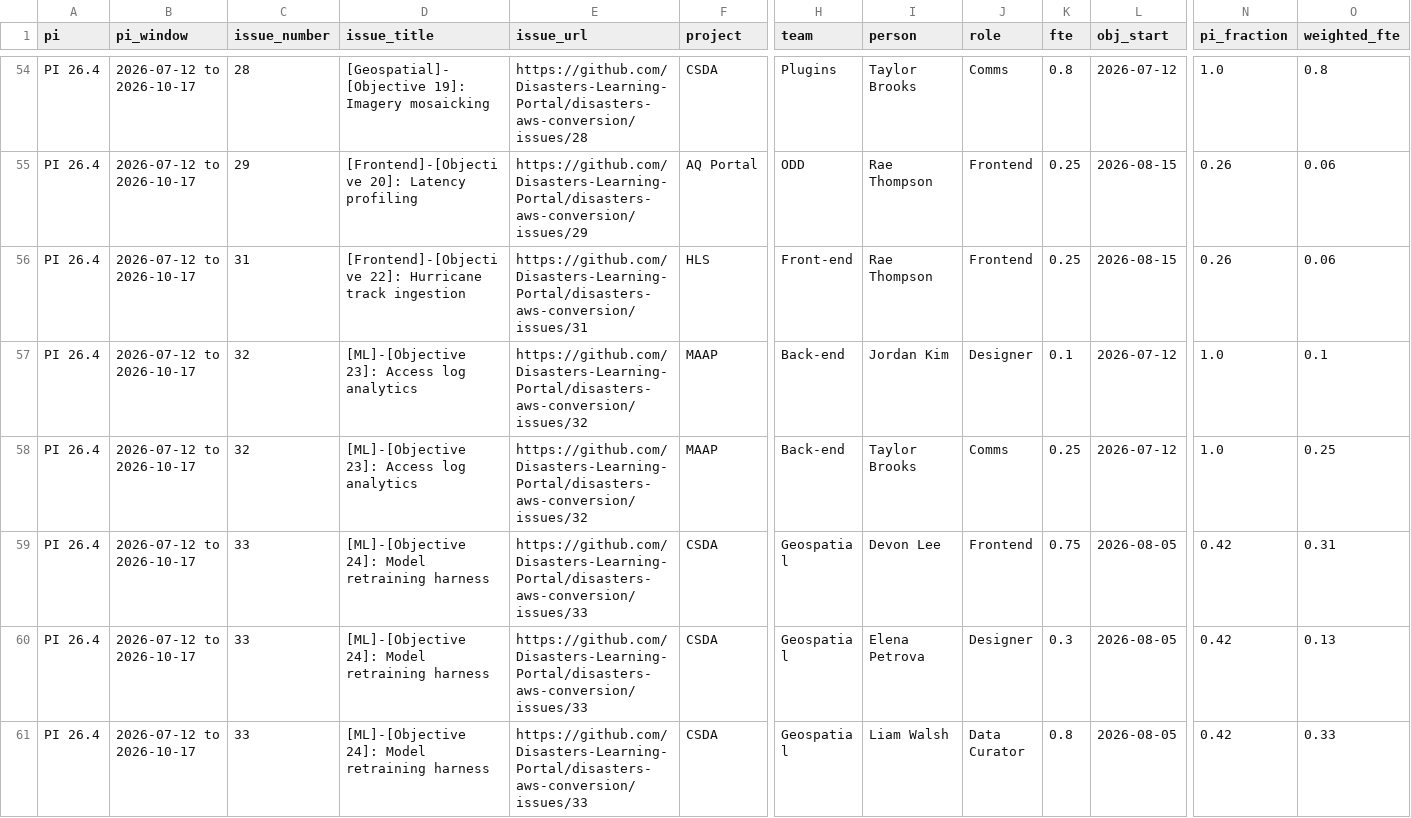
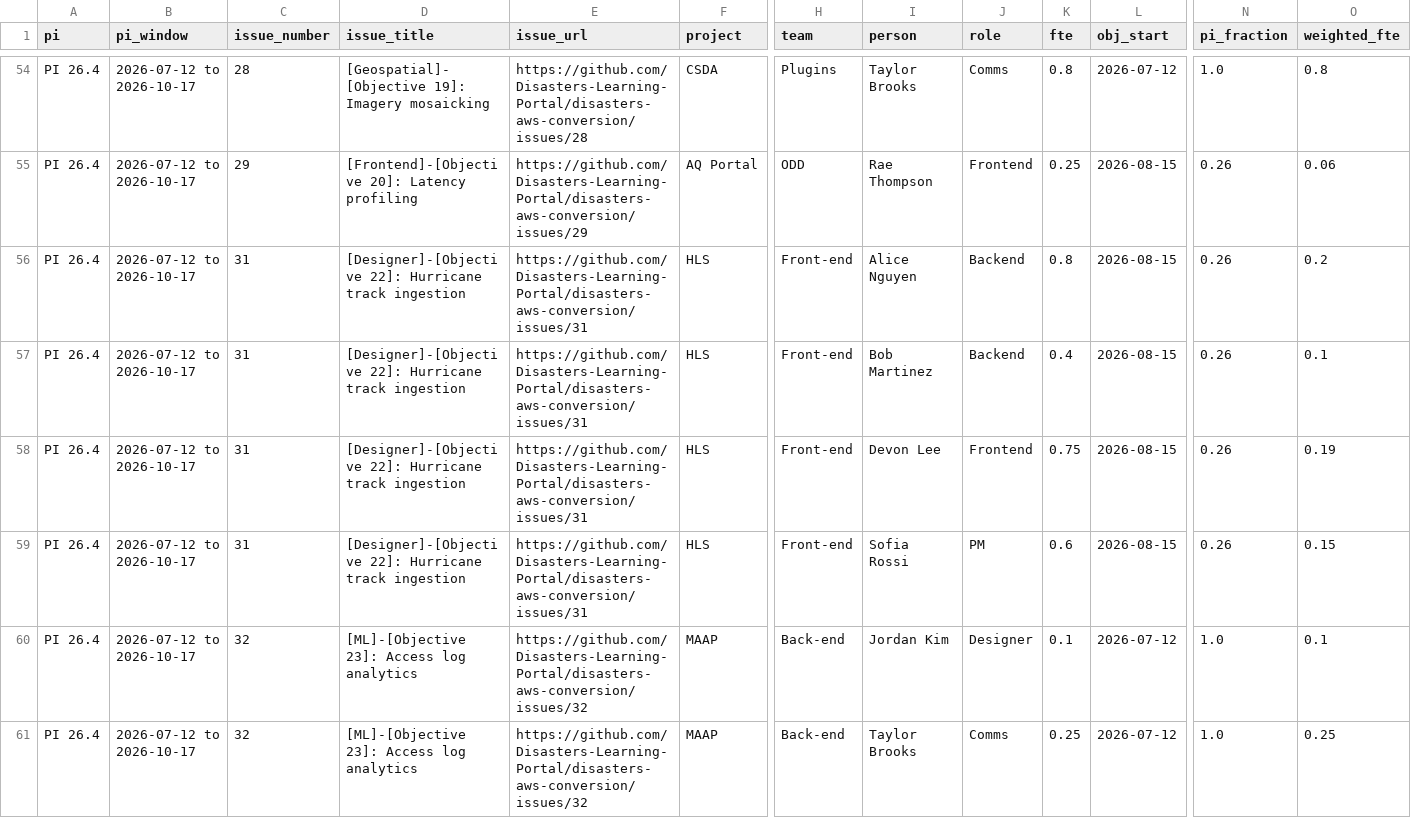
Before and after one commit to Disasters-Learning-Portal/disasters-aws-conversion, a CSV file: reports/loe_allocations.csv, drawn as a sheet; only a part is shown, gaps mark what is left out; the shorter side is filled out with more unchanged rows; addresses are those after the commit; rows hold the shown columns only; the diff names each change by its address in the sheet, - before the commit and + after, or states it on an @@ line.

```diff
--- a/reports/loe_allocations.csv
+++ b/reports/loe_allocations.csv
+row 56: PI 26.4 | 2026-07-12 to 2026-10-17 | 31 | [Designer]-[Objective 22]: Hurricane track ingestion | https://github.com/Disasters-Learning-Portal/disasters-aws-conversion/issues/31 | HLS | Front-end | Alice Nguyen | Backend | 0.8 | 2026-08-15 | 0.26 | 0.2
+row 57: PI 26.4 | 2026-07-12 to 2026-10-17 | 31 | [Designer]-[Objective 22]: Hurricane track ingestion | https://github.com/Disasters-Learning-Portal/disasters-aws-conversion/issues/31 | HLS | Front-end | Bob Martinez | Backend | 0.4 | 2026-08-15 | 0.26 | 0.1
-D58 (issue_title): [Frontend]-[Objective 22]: Hurricane…
+D58 (issue_title): [Designer]-[Objective 22]: Hurricane…
-I58 (person): Rae Thompson
+I58 (person): Devon Lee
-K58 (fte): 0.25
+K58 (fte): 0.75
-O58 (weighted_fte): 0.06
+O58 (weighted_fte): 0.19
+row 59: PI 26.4 | 2026-07-12 to 2026-10-17 | 31 | [Designer]-[Objective 22]: Hurricane track ingestion | https://github.com/Disasters-Learning-Portal/disasters-aws-conversion/issues/31 | HLS | Front-end | Sofia Rossi | PM | 0.6 | 2026-08-15 | 0.26 | 0.15
```
Also changed, not shown: reports/loe_by_person.csv, reports/loe_by_role.csv, 1 other file.
